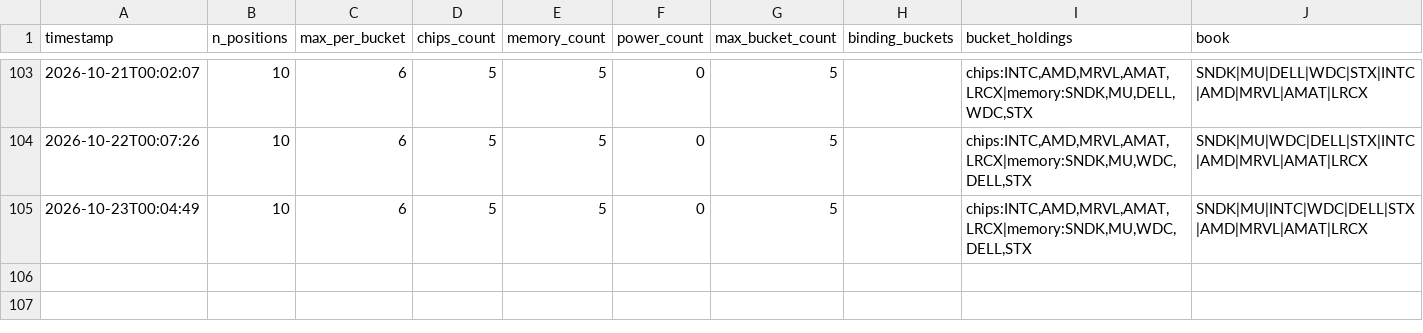
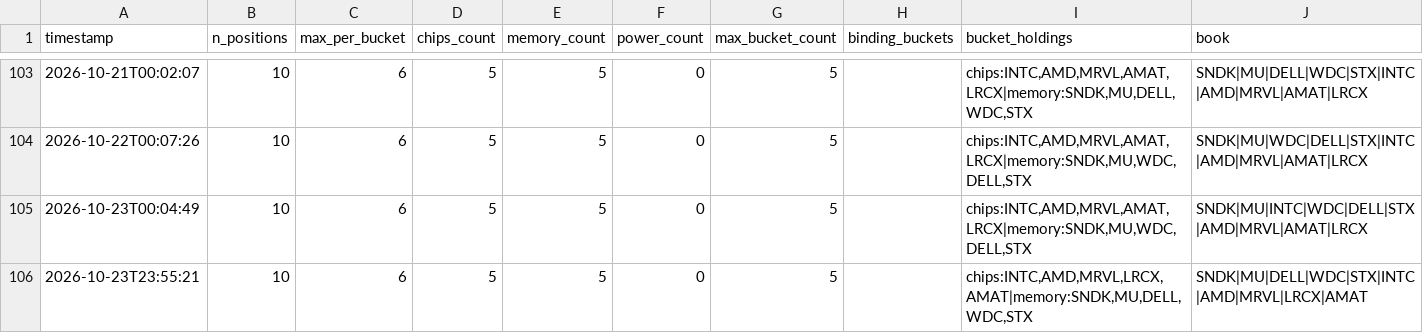
Before and after one commit to JeffGe911/Quant-paper-, a CSV file: concentration_log.csv, drawn as a sheet; only a part is shown, gaps mark what is left out; the diff names each change by its address in the sheet, - before the commit and + after, or states it on an @@ line.

```diff
--- a/concentration_log.csv
+++ b/concentration_log.csv
+row 106: 2026-10-23T23:55:21 | 10 | 6 | 5 | 5 | 0 | 5 |  | chips:INTC,AMD,MRVL,LRCX,AMAT|memory:SNDK,MU,DELL,WDC,STX | SNDK|MU|DELL|WDC|STX|INTC|AMD|MRVL|LRCX|AMAT
```
Also changed, not shown: nav.csv.
